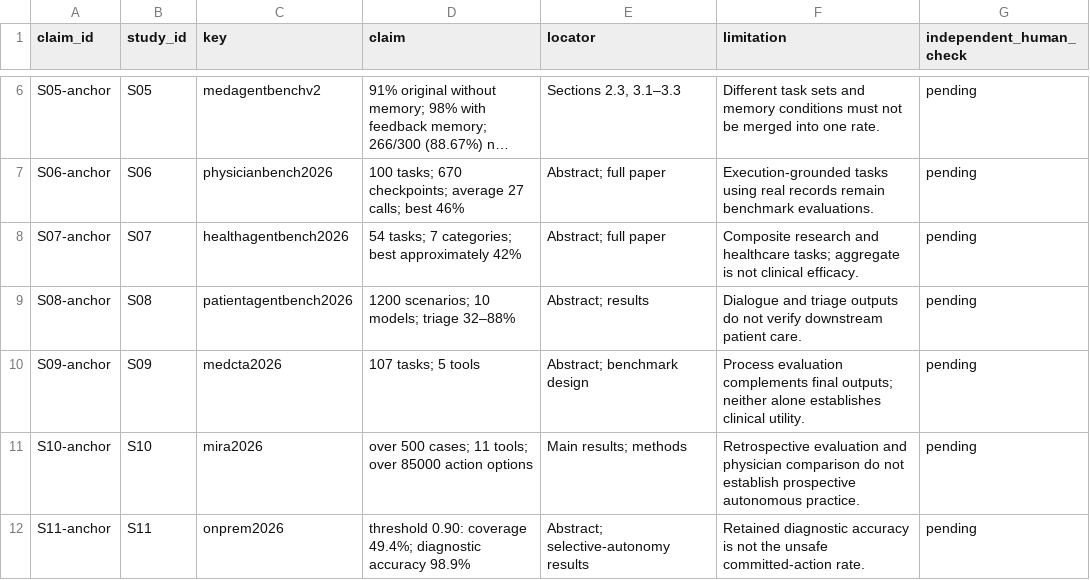
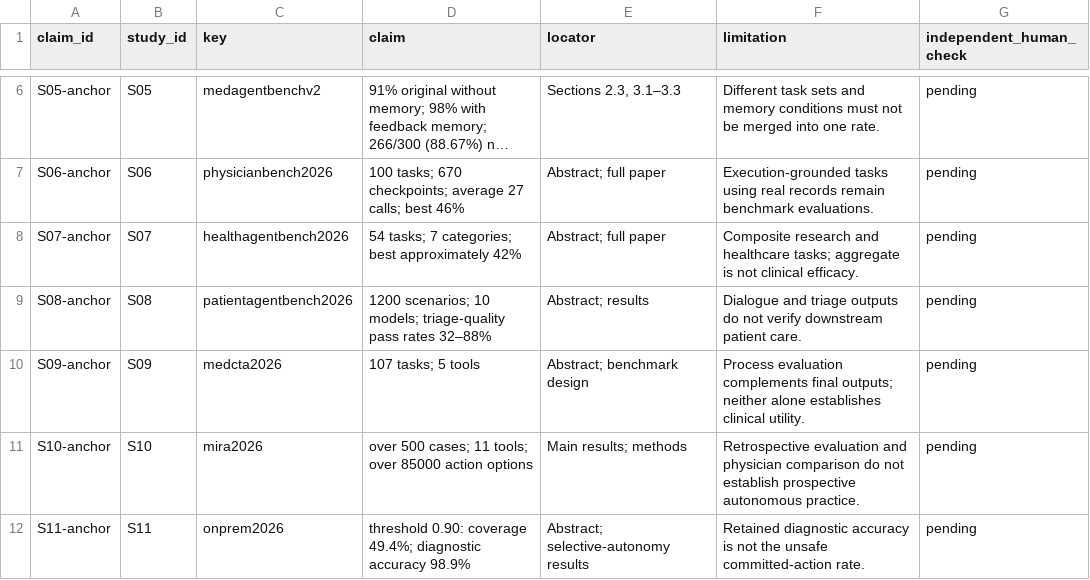
Before and after one commit to ignitesoftlabs-pixel/research, a CSV file: agentic-healthcare-review/research/evidence/claim_links.csv, drawn as a sheet; only a part is shown, gaps mark what is left out; long unchanged cells end in ….

```diff
--- a/agentic-healthcare-review/research/evidence/claim_links.csv
+++ b/agentic-healthcare-review/research/evidence/claim_links.csv
@@ -8,3 +8,3 @@ S06-anchor,S06,physicianbench2026,100 tasks; 670 checkpoints; average 27 calls;
 S07-anchor,S07,healthagentbench2026,54 tasks; 7 categories; best approximately 42%,Abstract; full paper,Composite research and healthcare tasks; aggregate is not clinical efficacy.,pending
-S08-anchor,S08,patientagentbench2026,1200 scenarios; 10 models; triage 32–88%,Abstract; results,Dialogue and triage outputs do not verify downstream patient care.,pending
+S08-anchor,S08,patientagentbench2026,1200 scenarios; 10 models; triage-quality pass rates 32–88%,Abstract; results,Dialogue and triage outputs do not verify downstream patient care.,pending
 S09-anchor,S09,medcta2026,107 tasks; 5 tools,Abstract; benchmark design,Process evaluation complements final outputs; neither alone establishes clinical utility.,pending
```
Also changed, not shown: agentic-healthcare-review/research/evidence/selection_register.csv, agentic-healthcare-review/research/evidence/studies.csv, 56 other files.
